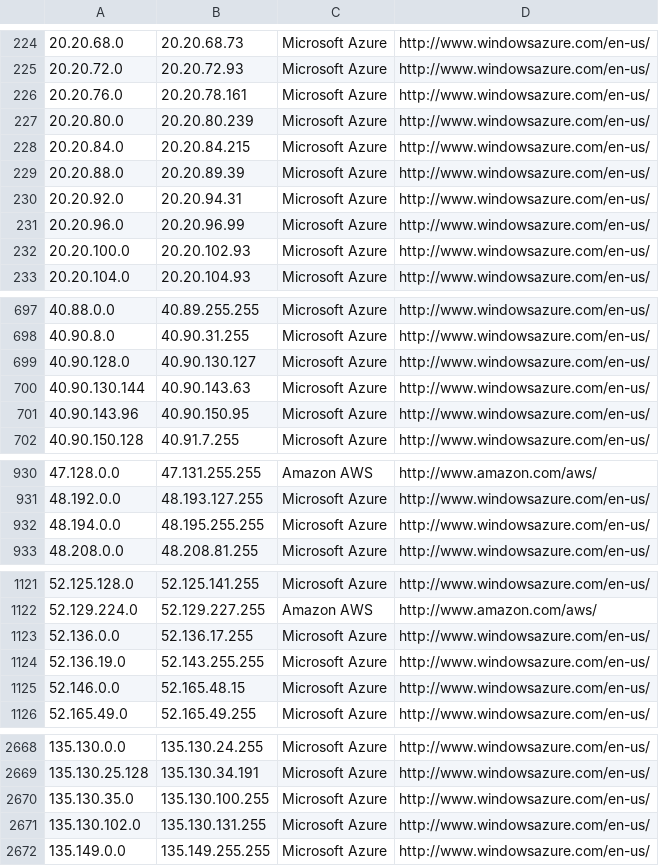
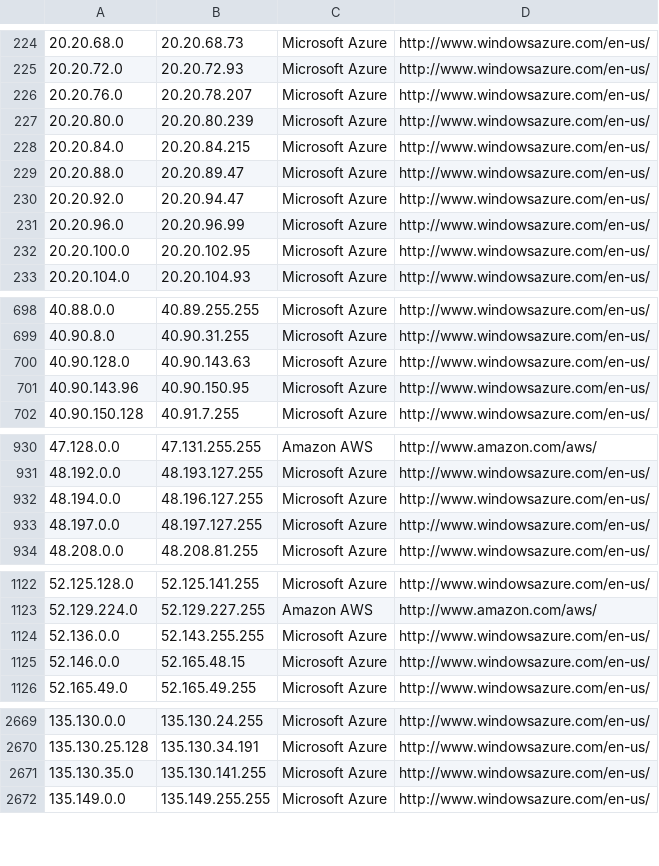
Before and after one commit to PodderApps/ipcat, a CSV file: datacenters.csv, drawn as a sheet; only a part is shown, gaps mark what is left out; the diff covers the shown part only.

Commit message:
Update IP list

```diff
--- a/datacenters.csv
+++ b/datacenters.csv
@@ -225,9 +225,9 @@
 20.20.72.0,20.20.72.93,Microsoft Azure,http://www.windowsazure.com/en-us/
-20.20.76.0,20.20.78.161,Microsoft Azure,http://www.windowsazure.com/en-us/
+20.20.76.0,20.20.78.207,Microsoft Azure,http://www.windowsazure.com/en-us/
 20.20.80.0,20.20.80.239,Microsoft Azure,http://www.windowsazure.com/en-us/
 20.20.84.0,20.20.84.215,Microsoft Azure,http://www.windowsazure.com/en-us/
-20.20.88.0,20.20.89.39,Microsoft Azure,http://www.windowsazure.com/en-us/
-20.20.92.0,20.20.94.31,Microsoft Azure,http://www.windowsazure.com/en-us/
+20.20.88.0,20.20.89.47,Microsoft Azure,http://www.windowsazure.com/en-us/
+20.20.92.0,20.20.94.47,Microsoft Azure,http://www.windowsazure.com/en-us/
 20.20.96.0,20.20.96.99,Microsoft Azure,http://www.windowsazure.com/en-us/
-20.20.100.0,20.20.102.93,Microsoft Azure,http://www.windowsazure.com/en-us/
+20.20.100.0,20.20.102.95,Microsoft Azure,http://www.windowsazure.com/en-us/
 20.20.104.0,20.20.104.93,Microsoft Azure,http://www.windowsazure.com/en-us/
@@ -698,4 +699,3 @@
 40.90.8.0,40.90.31.255,Microsoft Azure,http://www.windowsazure.com/en-us/
-40.90.128.0,40.90.130.127,Microsoft Azure,http://www.windowsazure.com/en-us/
-40.90.130.144,40.90.143.63,Microsoft Azure,http://www.windowsazure.com/en-us/
+40.90.128.0,40.90.143.63,Microsoft Azure,http://www.windowsazure.com/en-us/
 40.90.143.96,40.90.150.95,Microsoft Azure,http://www.windowsazure.com/en-us/
@@ -931,3 +931,4 @@
 48.192.0.0,48.193.127.255,Microsoft Azure,http://www.windowsazure.com/en-us/
-48.194.0.0,48.195.255.255,Microsoft Azure,http://www.windowsazure.com/en-us/
+48.194.0.0,48.196.127.255,Microsoft Azure,http://www.windowsazure.com/en-us/
+48.197.0.0,48.197.127.255,Microsoft Azure,http://www.windowsazure.com/en-us/
 48.208.0.0,48.208.81.255,Microsoft Azure,http://www.windowsazure.com/en-us/
@@ -1122,4 +1123,3 @@
 52.129.224.0,52.129.227.255,Amazon AWS,http://www.amazon.com/aws/
-52.136.0.0,52.136.17.255,Microsoft Azure,http://www.windowsazure.com/en-us/
-52.136.19.0,52.143.255.255,Microsoft Azure,http://www.windowsazure.com/en-us/
+52.136.0.0,52.143.255.255,Microsoft Azure,http://www.windowsazure.com/en-us/
 52.146.0.0,52.165.48.15,Microsoft Azure,http://www.windowsazure.com/en-us/
@@ -2669,4 +2670,3 @@
 135.130.25.128,135.130.34.191,Microsoft Azure,http://www.windowsazure.com/en-us/
-135.130.35.0,135.130.100.255,Microsoft Azure,http://www.windowsazure.com/en-us/
-135.130.102.0,135.130.131.255,Microsoft Azure,http://www.windowsazure.com/en-us/
+135.130.35.0,135.130.141.255,Microsoft Azure,http://www.windowsazure.com/en-us/
 135.149.0.0,135.149.255.255,Microsoft Azure,http://www.windowsazure.com/en-us/
```
Also changed, not shown: 3 added rows and 10 edited cells elsewhere in this file, datacenters-stats.csv.
